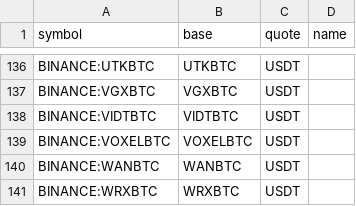
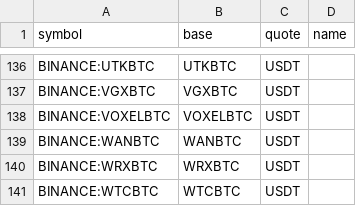
Before and after one commit to avatar-lavventura/trade_bot, a CSV file: tradingview-alerts/pairs_btc.csv, drawn as a sheet; only a part is shown, gaps mark what is left out; the shorter side is filled out with more unchanged rows.

Commit message:
Update add-alerts.

```diff
--- a/tradingview-alerts/pairs_btc.csv
+++ b/tradingview-alerts/pairs_btc.csv
@@ -137,3 +137,2 @@ BINANCE:UTKBTC,UTKBTC,USDT,
 BINANCE:VGXBTC,VGXBTC,USDT,
-BINANCE:VIDTBTC,VIDTBTC,USDT,
 BINANCE:VOXELBTC,VOXELBTC,USDT,
```
Also changed, not shown: tradingview-alerts/pairs_usdt.csv, 23 other files.
